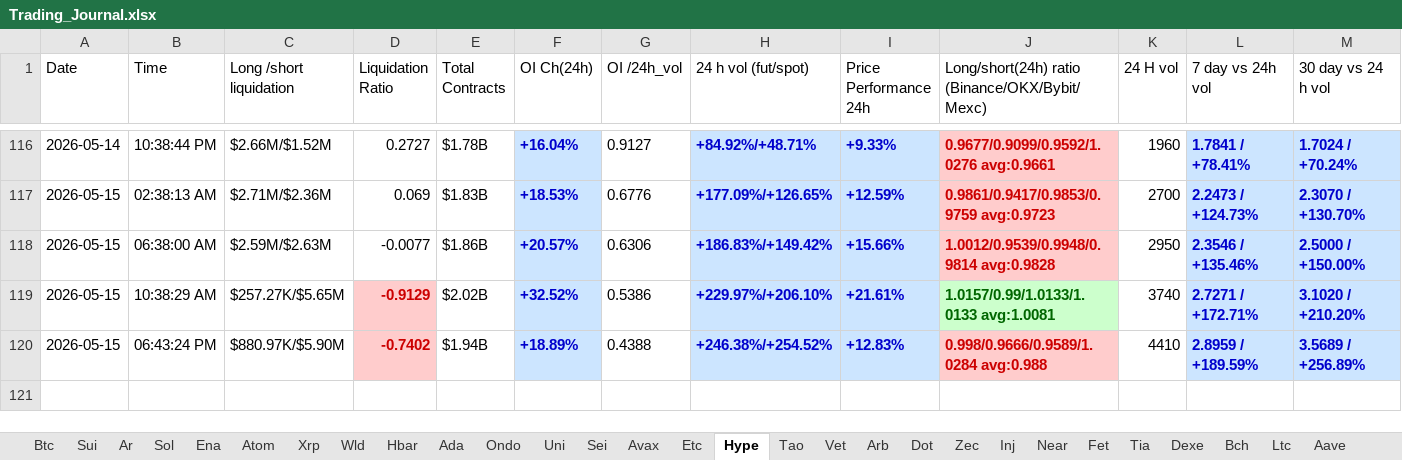
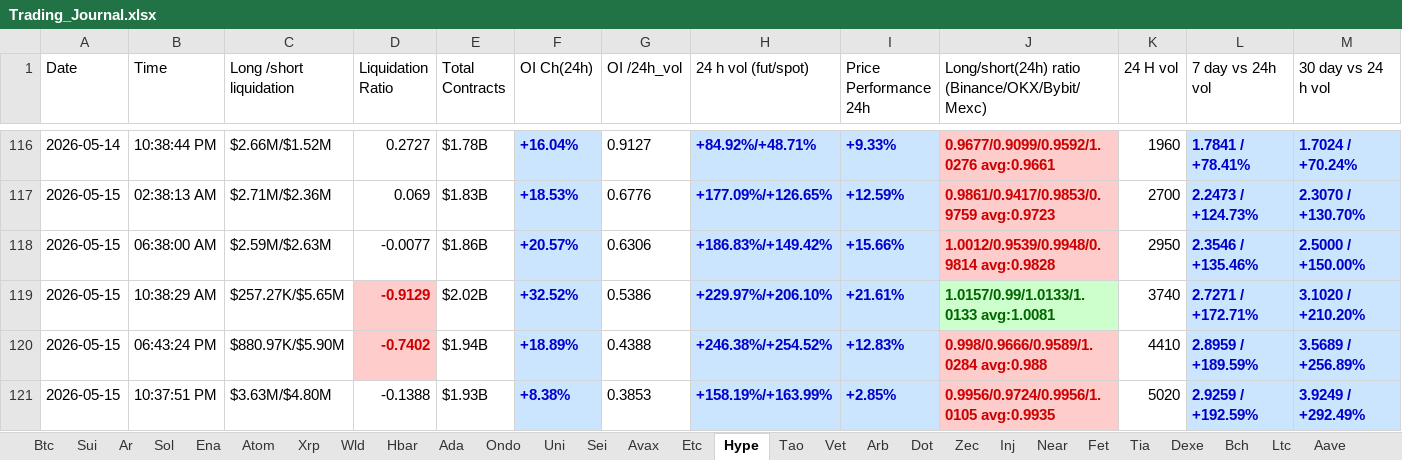
Before and after one commit to nooralam112358/coinglass-collector, an Excel workbook: Trading_Journal.xlsx, sheet Hype, drawn as a sheet; only a part is shown, gaps mark what is left out; values as stored, in another font and other column widths than the file's, no borders; rows hold the shown columns only; the diff names each change by its address in the sheet, - before the commit and + after, or states it on an @@ line.

```diff
--- a/Trading_Journal.xlsx (sheet Hype)
+++ b/Trading_Journal.xlsx (sheet Hype)
+row 121: 2026-05-15 | 10:37:51 PM | $3.63M/$4.80M | -0.1388 | $1.93B | +8.38% | 0.3853 | +158.19%/+163.99% | +2.85% | 0.9956/0.9724/0.9956/1.0105 avg:0.9935 | 5020 | 2.9259 / +192.59% | 3.9249 / +292.49%
```
Also changed, not shown: sheet Dot, sheet Near, sheet Bch, sheet Uni, sheet Bnb, sheet Fet, 25 more sheets.
